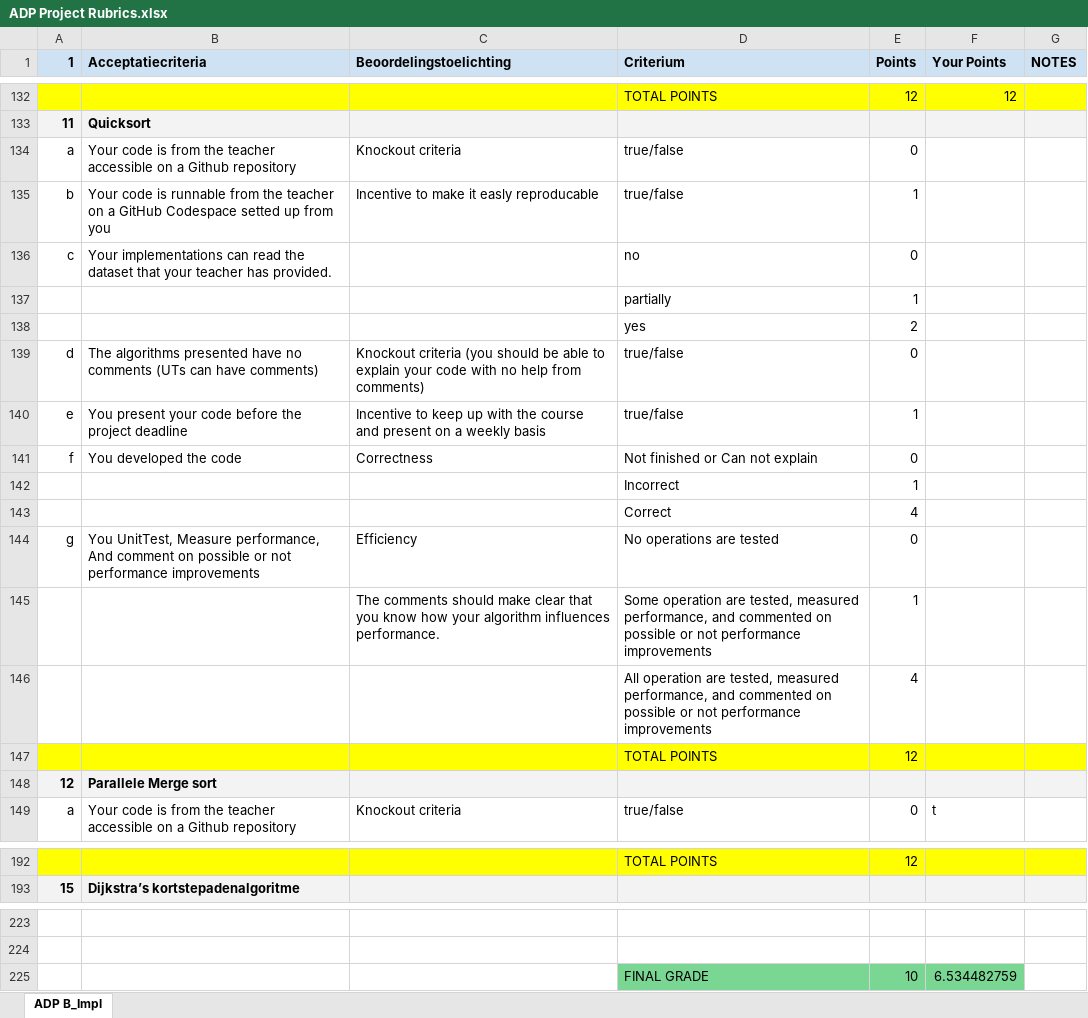
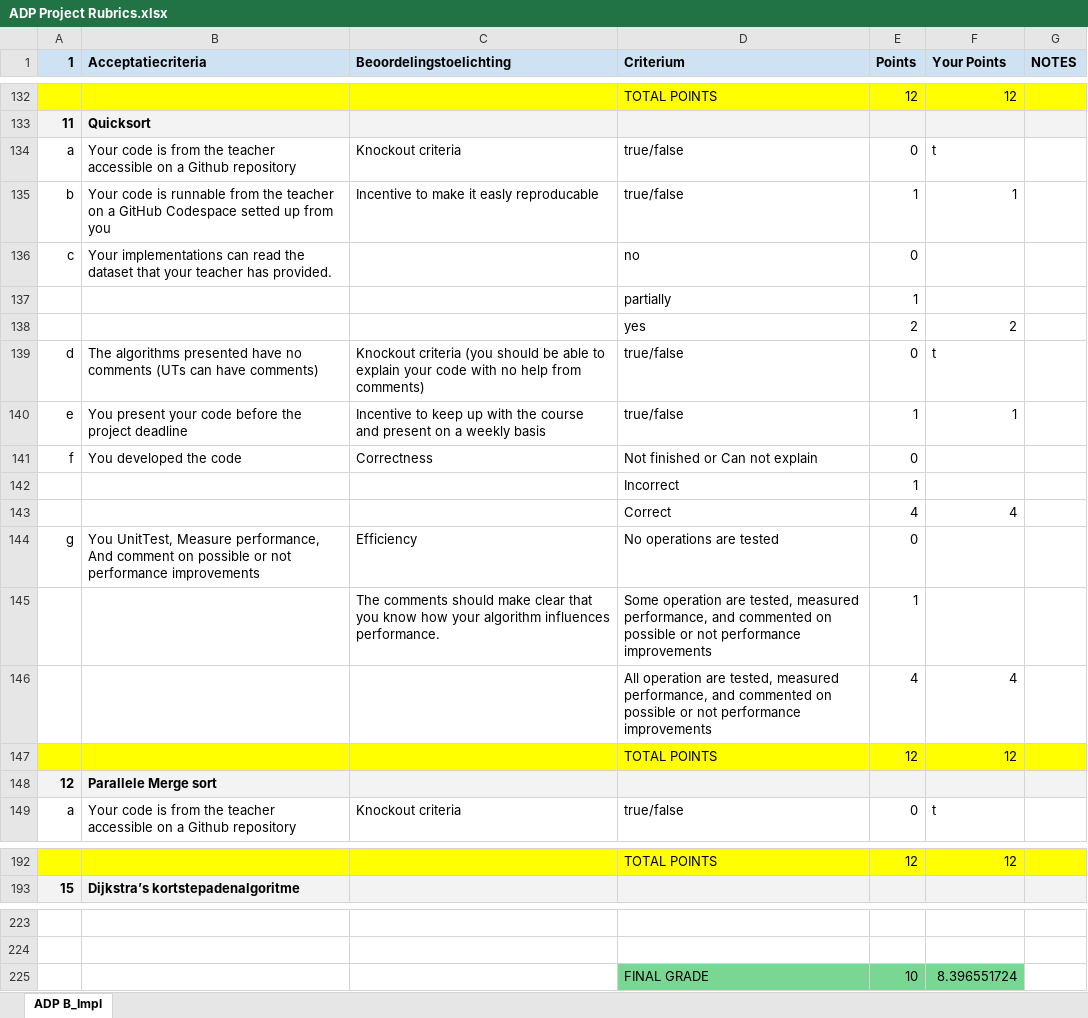
Before and after one commit to RoyvanEmpel/ADP, an Excel workbook: ADP Project Rubrics.xlsx, sheet ADP B_Impl, drawn as a sheet; only a part is shown, gaps mark what is left out; values as stored, in another font and other column widths than the file's, no borders; removed rows and columns are numbered as before the commit, all else as after; the diff covers the shown part only; the diff names each change by its address in the sheet, - before the commit and + after, or states it on an @@ line.

```diff
--- a/ADP Project Rubrics.xlsx (sheet ADP B_Impl)
+++ b/ADP Project Rubrics.xlsx (sheet ADP B_Impl)
-row 134: a | Your code is from the teacher accessible on a Github repository | Knockout criteria | true/false | 0
-row 135: b | Your code is runnable from the teacher on a GitHub Codespace setted up from you | Incentive to make it easly reproducable | true/false | 1
+row 134: a | Your code is from the teacher accessible on a Github repository | Knockout criteria | true/false | 0 | t
+row 135: b | Your code is runnable from the teacher on a GitHub Codespace setted up from you | Incentive to make it easly reproducable | true/false | 1 | 1
-row 138:  |  |  | yes | 2
-row 139: d | The algorithms presented have no comments (UTs can have comments) | Knockout criteria (you should be able to explain your code with no help from comments) | true/false | 0
-row 140: e | You present your code before the project deadline | Incentive to keep up with the course and present on a weekly basis | true/false | 1
+row 138:  |  |  | yes | 2 | 2
+row 139: d | The algorithms presented have no comments (UTs can have comments) | Knockout criteria (you should be able to explain your code with no help from comments) | true/false | 0 | t
+row 140: e | You present your code before the project deadline | Incentive to keep up with the course and present on a weekly basis | true/false | 1 | 1
-F143 (Your Points): (empty)
+F143 (Your Points): 4
-row 146:  |  |  | All operation are tested, measured performance, and commented on possible or not performance improvements | 4
+row 146:  |  |  | All operation are tested, measured performance, and commented on possible or not performance improvements | 4 | 4
-F147 (Your Points): (empty)
+F147 (Your Points): 12
-F192 (Your Points): (empty)
+F192 (Your Points): 12
-F225 (Your Points): 6.534482759
+F225 (Your Points): 8.396551724
```
Also changed, not shown: 12 added rows, 12 removed rows and 3 edited cells elsewhere in this sheet.
